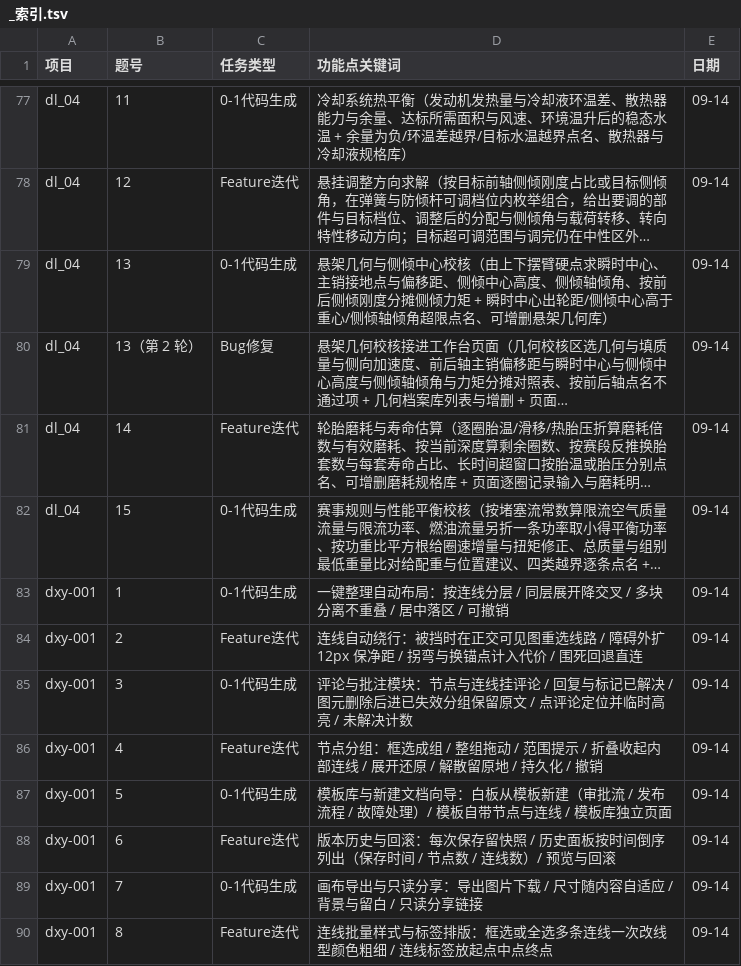
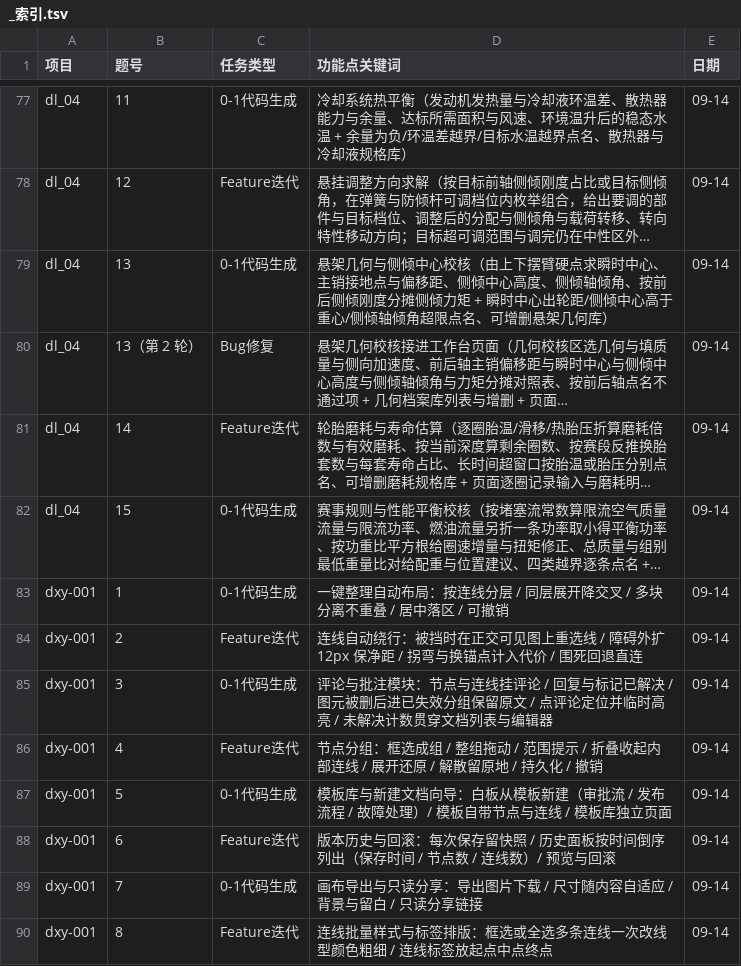
Before and after one commit to blackzero007/benzhi-public-data, a TSV file: 项目描述/_索引.tsv, drawn as a sheet; only a part is shown, gaps mark what is left out; long unchanged cells end in …; the diff names each change by its address in the sheet, - before the commit and + after, or states it on an @@ line.

```diff
--- a/项目描述/_索引.tsv
+++ b/项目描述/_索引.tsv
-D84 (功能点关键词): …交可见图重选线路 / 障碍…
+D84 (功能点关键词): …交可见图上重选线 / 障碍…
-D85 (功能点关键词): …/ 图元删除后进已失效分组保留原文 / 点评论定位并临时高亮 / 未解决计数
+D85 (功能点关键词): …/ 图元被删后进已失效分组保留原文 / 点评论定位并临时高亮 / 未解决计数贯穿文档列表与编辑器
```
Also changed, not shown: 6 other files.
